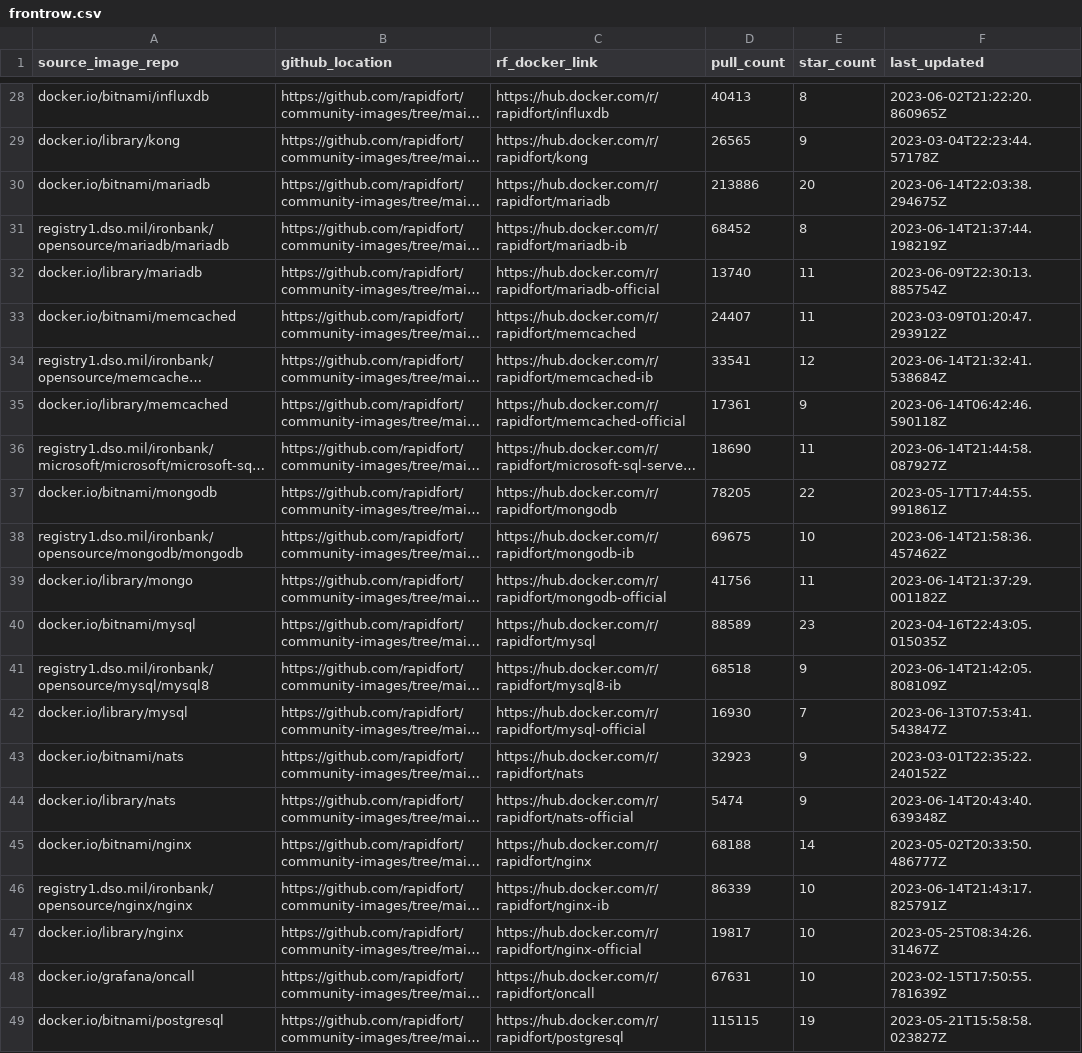
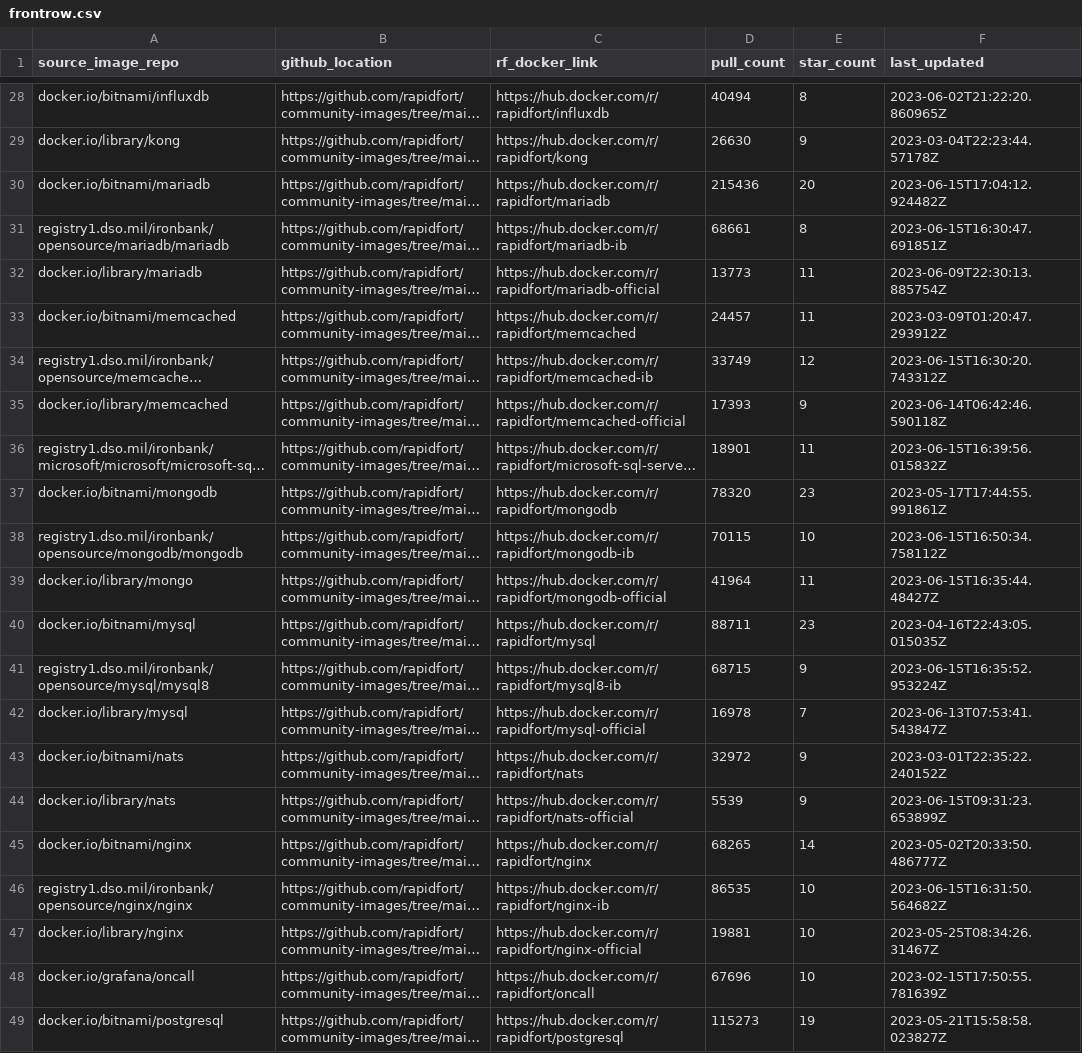
Before and after one commit to SaarthakMarkandey/community-images, a CSV file: frontrow.csv, drawn as a sheet; only a part is shown, gaps mark what is left out; long unchanged cells end in …; the diff covers the shown part only; the diff names each change by its address in the sheet, - before the commit and + after, or states it on an @@ line.

```diff
--- a/frontrow.csv
+++ b/frontrow.csv
-D28 (pull_count): 40413
+D28 (pull_count): 40494
-D29 (pull_count): 26565
+D29 (pull_count): 26630
-D30 (pull_count): 213886
+D30 (pull_count): 215436
-F30 (last_updated): 2023-06-14T22:03:38.294675Z
+F30 (last_updated): 2023-06-15T17:04:12.924482Z
-D31 (pull_count): 68452
+D31 (pull_count): 68661
-F31 (last_updated): 2023-06-14T21:37:44.198219Z
+F31 (last_updated): 2023-06-15T16:30:47.691851Z
-D32 (pull_count): 13740
+D32 (pull_count): 13773
-D33 (pull_count): 24407
+D33 (pull_count): 24457
-D34 (pull_count): 33541
+D34 (pull_count): 33749
-F34 (last_updated): 2023-06-14T21:32:41.538684Z
+F34 (last_updated): 2023-06-15T16:30:20.743312Z
-D35 (pull_count): 17361
+D35 (pull_count): 17393
-D36 (pull_count): 18690
+D36 (pull_count): 18901
-F36 (last_updated): 2023-06-14T21:44:58.087927Z
+F36 (last_updated): 2023-06-15T16:39:56.015832Z
-D37 (pull_count): 78205
+D37 (pull_count): 78320
-E37 (star_count): 22
+E37 (star_count): 23
-D38 (pull_count): 69675
+D38 (pull_count): 70115
-F38 (last_updated): 2023-06-14T21:58:36.457462Z
+F38 (last_updated): 2023-06-15T16:50:34.758112Z
-D39 (pull_count): 41756
+D39 (pull_count): 41964
-F39 (last_updated): 2023-06-14T21:37:29.001182Z
+F39 (last_updated): 2023-06-15T16:35:44.48427Z
-D40 (pull_count): 88589
+D40 (pull_count): 88711
-D41 (pull_count): 68518
+D41 (pull_count): 68715
-F41 (last_updated): 2023-06-14T21:42:05.808109Z
+F41 (last_updated): 2023-06-15T16:35:52.953224Z
-D42 (pull_count): 16930
+D42 (pull_count): 16978
-D43 (pull_count): 32923
+D43 (pull_count): 32972
-D44 (pull_count): 5474
+D44 (pull_count): 5539
-F44 (last_updated): 2023-06-14T20:43:40.639348Z
+F44 (last_updated): 2023-06-15T09:31:23.653899Z
-D45 (pull_count): 68188
+D45 (pull_count): 68265
-D46 (pull_count): 86339
+D46 (pull_count): 86535
-F46 (last_updated): 2023-06-14T21:43:17.825791Z
+F46 (last_updated): 2023-06-15T16:31:50.564682Z
-D47 (pull_count): 19817
+D47 (pull_count): 19881
-D48 (pull_count): 67631
+D48 (pull_count): 67696
-D49 (pull_count): 115115
+D49 (pull_count): 115273
```
Also changed, not shown: 53 edited cells elsewhere in this file, 9 other files.
